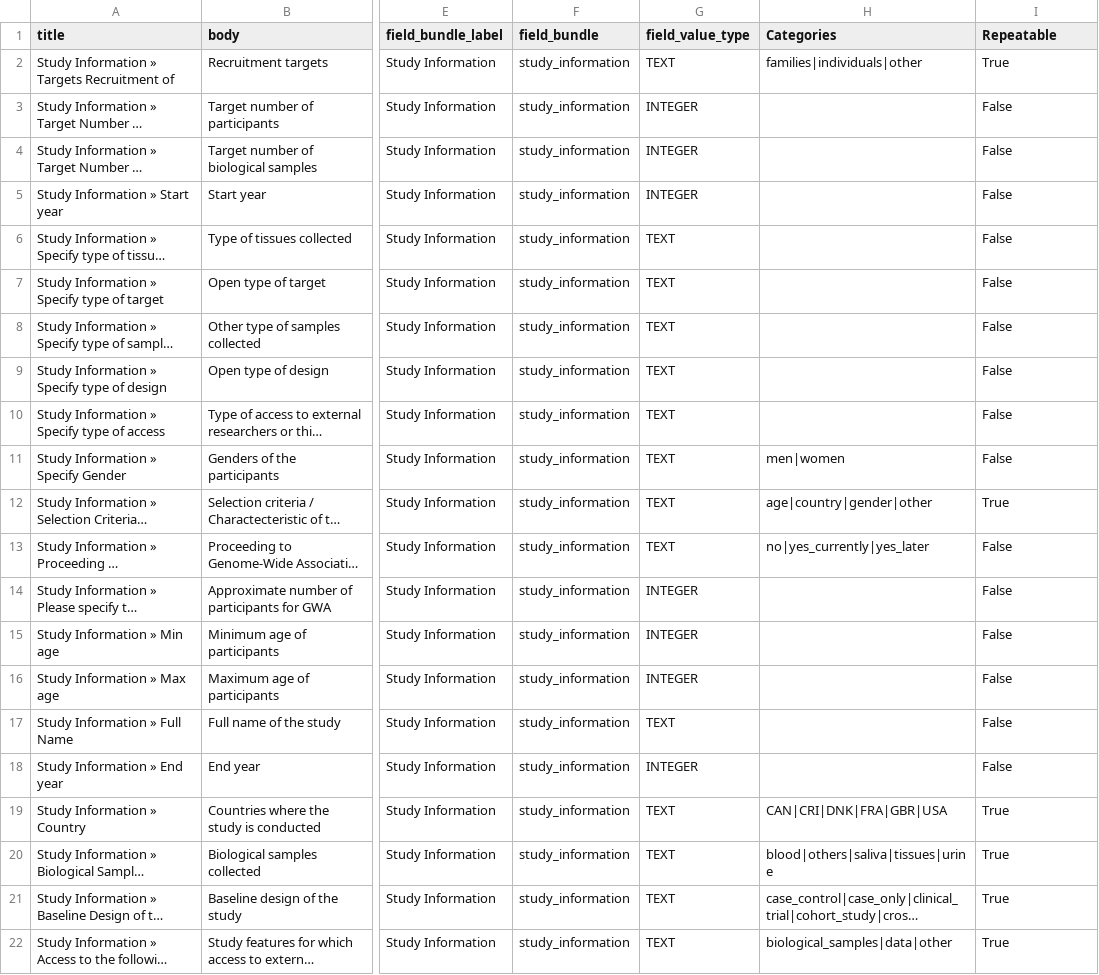
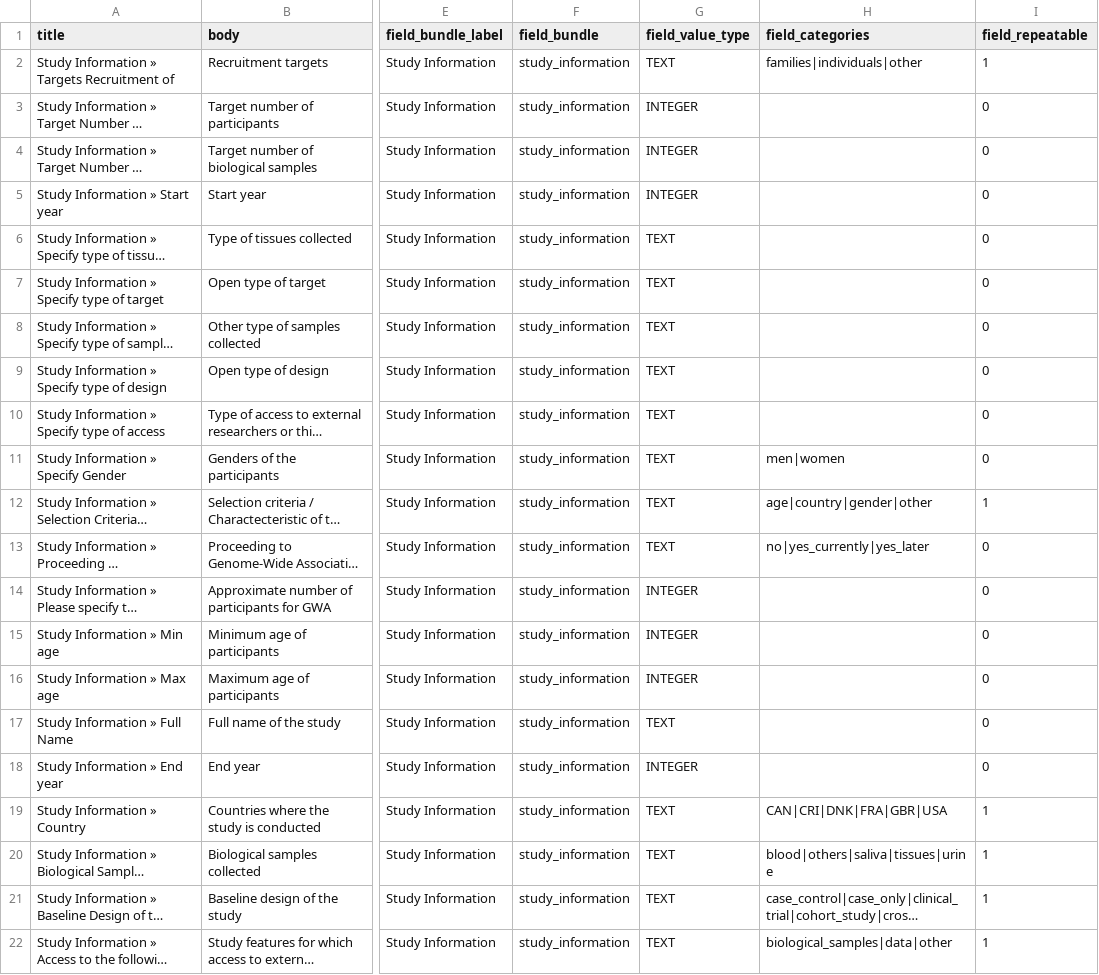
Before and after one commit to obiba/mica, a CSV file: mica-profiles/mica_minimal/data/field_description_import.csv, drawn as a sheet; only a part is shown, gaps mark what is left out; long unchanged cells end in …; the diff names each change by its address in the sheet, - before the commit and + after, or states it on an @@ line.

Commit message:
Fix importer

```diff
--- a/mica-profiles/mica_minimal/data/field_description_import.csv
+++ b/mica-profiles/mica_minimal/data/field_description_import.csv
-H1: Categories
+H1: field_categories
-I1: Repeatable
+I1: field_repeatable
-I2 (field_repeatable): True
+I2 (field_repeatable): 1
-I3:I11 (field_repeatable): False
+I3:I11 (field_repeatable): 0
-I12 (field_repeatable): True
+I12 (field_repeatable): 1
-I13:I18 (field_repeatable): False
+I13:I18 (field_repeatable): 0
-I19:I22 (field_repeatable): True
+I19:I22 (field_repeatable): 1
```
Also changed, not shown: 3 other files.
